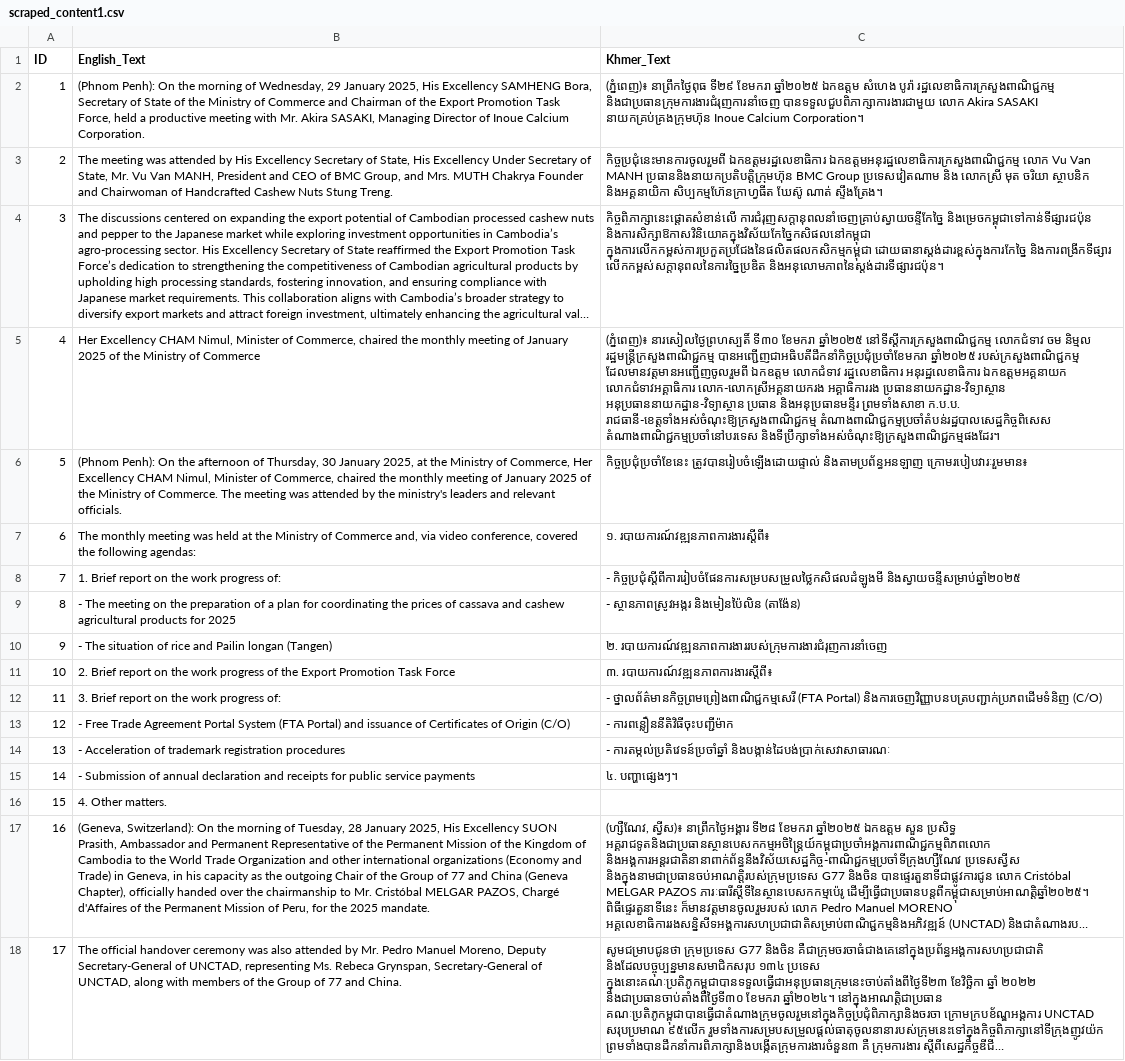
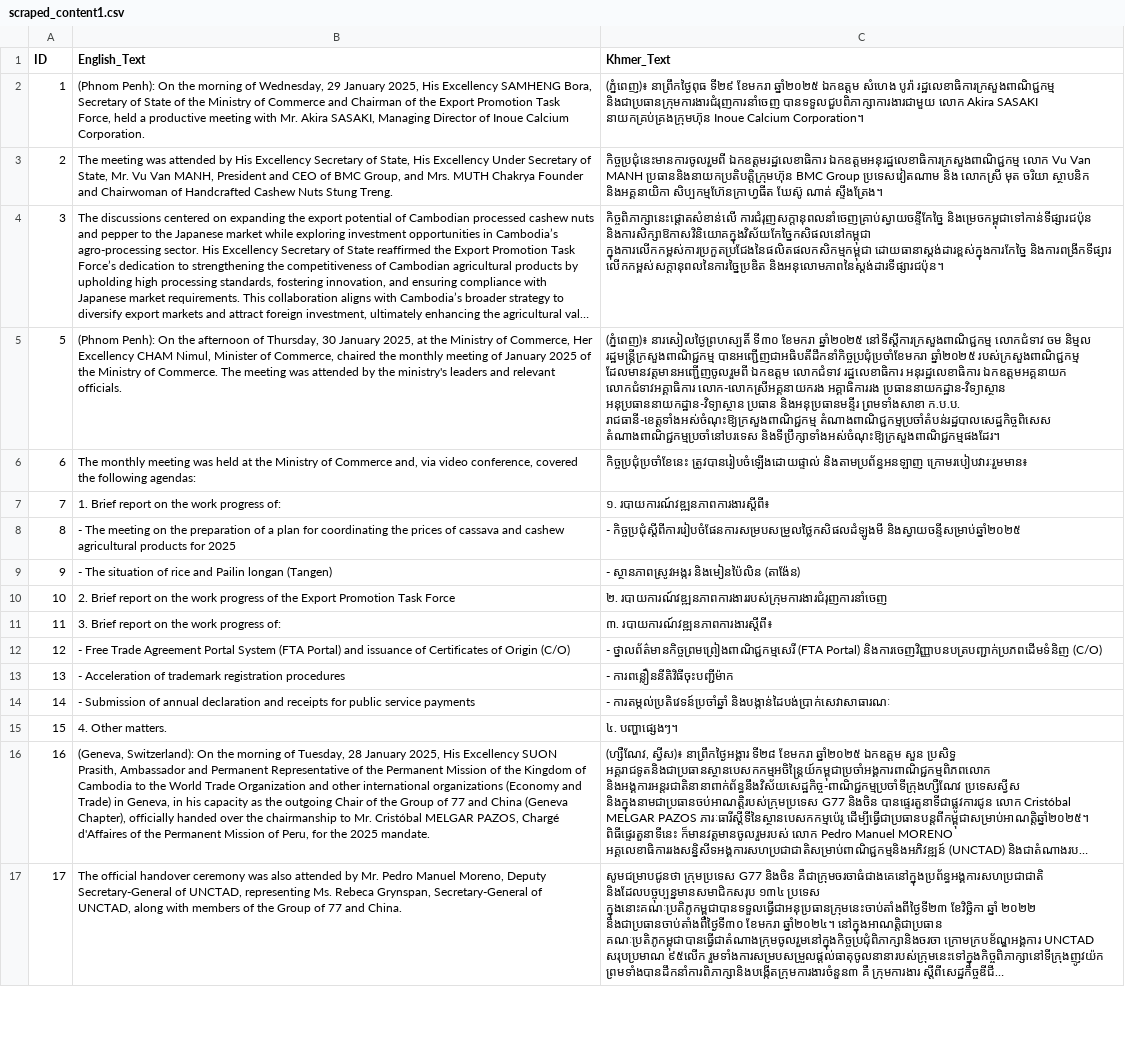
Before and after one commit to Dararith-ux/Data-Scraping-MPTC, a CSV file: scraped_content1.csv, drawn as a sheet; only a part is shown; long unchanged cells end in …; removed rows and columns are numbered as before the commit, all else as after; the diff names each change by its address in the sheet, - before the commit and + after, or states it on an @@ line.

```diff
--- a/scraped_content1.csv
+++ b/scraped_content1.csv
-row 5: 4 | Her Excellency CHAM Nimul, Minister of Commerce, chaired the monthly meeting of January 2025 of the Ministry of Commerce | (ភ្នំពេញ)៖ នារសៀលថ្ងៃព្រហស្បតិ៍ ទី៣០ ខែមករា ឆ្នាំ២០២៥ នៅទីស្តីការក្រសួងពាណិជ្ជកម្ម លោកជំទាវ ចម និម្មល រដ្ឋមន្ត្រីក្រសួងពាណិជ្ជកម្ម បានអញ្ជើញជាអធិបតីដឹកនាំកិច្ចប្រជុំប្រចាំខែមករា ឆ្នាំ២០២៥ របស់ក្រសួងពាណិជ្ជកម្ម ដែលមានវត្តមានអញ្ជើញចូលរួមពី ឯកឧត្តម លោកជំទាវ រដ្ឋលេខាធិការ អនុរដ្ឋលេខាធិការ ឯកឧត្តមអគ្គនាយក លោកជំទាវអគ្គាធិការ លោក-លោកស្រីអគ្គនាយករង អគ្គាធិការរង ប្រធាននាយកដ្ឋាន-វិទ្យាស្ថាន អនុប្រធាននាយកដ្ឋាន-វិទ្យាស្ថាន ប្រធាន និងអនុប្រធានមន្ទីរ ព្រមទាំងសាខា ក.ប.ប. រាជធានី-ខេត្តទាំងអស់ចំណុះឱ្យក្រសួងពាណិជ្ជកម្ម តំណាងពាណិជ្ជកម្មប្រចាំតំបន់រដ្ឋបាលសេដ្ឋកិច្ចពិសេស តំណាងពាណិជ្ជកម្មប្រចាំនៅបរទេស និងទីប្រឹក្សាទាំងអស់ចំណុះឱ្យក្រសួងពាណិជ្ជកម្មផងដែរ។
-C5 (Khmer_Text): កិច្ចប្រជុំប្រចាំខែនេះ ត្រូវបានរៀបចំឡើងដោយផ្ទាល់ និងតាមប្រព័ន្ធអនឡាញ ក្រោមរបៀបវារៈរួមមាន៖
+C5 (Khmer_Text): (ភ្នំពេញ)៖ នារសៀលថ្ងៃព្រហស្បតិ៍ ទី៣០ ខែមករា ឆ្នាំ២០២៥ នៅទីស្តីការក្រសួងពាណិជ្ជកម្ម លោកជំទាវ ចម និម្មល រដ្ឋមន្ត្រីក្រសួងពាណិជ្ជកម្ម បានអញ្ជើញជាអធិបតីដឹកនាំកិច្ចប្រជុំប្រចាំខែមករា ឆ្នាំ២០២៥ របស់ក្រសួងពាណិជ្ជកម្ម ដែលមានវត្តមានអញ្ជើញចូលរួមពី ឯកឧត្តម លោកជំទាវ រដ្ឋលេខាធិការ អនុរដ្ឋលេខាធិការ ឯកឧត្តមអគ្គនាយក លោកជំទាវអគ្គាធិការ លោក-លោកស្រីអគ្គនាយករង អគ្គាធិការរង ប្រធាននាយកដ្ឋាន-វិទ្យាស្ថាន អនុប្រធាននាយកដ្ឋាន-វិទ្យាស្ថាន ប្រធាន និងអនុប្រធានមន្ទីរ ព្រមទាំងសាខា ក.ប.ប. រាជធានី-ខេត្តទាំងអស់ចំណុះឱ្យក្រសួងពាណិជ្ជកម្ម តំណាងពាណិជ្ជកម្មប្រចាំតំបន់រដ្ឋបាលសេដ្ឋកិច្ចពិសេស តំណាងពាណិជ្ជកម្មប្រចាំនៅបរទេស និងទីប្រឹក្សាទាំងអស់ចំណុះឱ្យក្រសួងពាណិជ្ជកម្មផងដែរ។
-C6 (Khmer_Text): ១. របាយការណ៍វឌ្ឍនភាពការងារស្តីពី៖
+C6 (Khmer_Text): កិច្ចប្រជុំប្រចាំខែនេះ ត្រូវបានរៀបចំឡើងដោយផ្ទាល់ និងតាមប្រព័ន្ធអនឡាញ ក្រោមរបៀបវារៈរួមមាន៖
-C7 (Khmer_Text): - កិច្ចប្រជុំស្ដីពីការរៀបចំផែនការសម្របសម្រួលថ្លៃកសិផលដំឡូងមី និងស្វាយចន្ទីសម្រាប់ឆ្នាំ២០២៥
+C7 (Khmer_Text): ១. របាយការណ៍វឌ្ឍនភាពការងារស្តីពី៖
-C8 (Khmer_Text): - ស្ថានភាពស្រូវអង្ករ និងមៀនប៉ៃលិន (តាង៉ែន)
+C8 (Khmer_Text): - កិច្ចប្រជុំស្ដីពីការរៀបចំផែនការសម្របសម្រួលថ្លៃកសិផលដំឡូងមី និងស្វាយចន្ទីសម្រាប់ឆ្នាំ២០២៥
-C9 (Khmer_Text): ២. របាយការណ៍វឌ្ឍនភាពការងាររបស់ក្រុមការងារជំរុញការនាំចេញ
+C9 (Khmer_Text): - ស្ថានភាពស្រូវអង្ករ និងមៀនប៉ៃលិន (តាង៉ែន)
-C10 (Khmer_Text): ៣. របាយការណ៍វឌ្ឍនភាពការងារស្ដីពី៖
+C10 (Khmer_Text): ២. របាយការណ៍វឌ្ឍនភាពការងាររបស់ក្រុមការងារជំរុញការនាំចេញ
-C11 (Khmer_Text): - ថ្នាលព័ត៌មានកិច្ចព្រមព្រៀងពាណិជ្ជកម្មសេរី (FTA Portal) និងការចេញវិញ្ញាបនបត្របញ្ជាក់ប្រភពដើមទំនិញ (C/O)
+C11 (Khmer_Text): ៣. របាយការណ៍វឌ្ឍនភាពការងារស្ដីពី៖
-C12 (Khmer_Text): - ការពន្លឿននីតិវិធីចុះបញ្ជីម៉ាក
+C12 (Khmer_Text): - ថ្នាលព័ត៌មានកិច្ចព្រមព្រៀងពាណិជ្ជកម្មសេរី (FTA Portal) និងការចេញវិញ្ញាបនបត្របញ្ជាក់ប្រភពដើមទំនិញ (C/O)
-C13 (Khmer_Text): - ការតម្កល់ប្រតិវេទន៍ប្រចាំឆ្នាំ និងបង្កាន់ដៃបង់ប្រាក់សេវាសាធារណៈ
+C13 (Khmer_Text): - ការពន្លឿននីតិវិធីចុះបញ្ជីម៉ាក
-C14 (Khmer_Text): ៤. បញ្ហាផ្សេងៗ។
+C14 (Khmer_Text): - ការតម្កល់ប្រតិវេទន៍ប្រចាំឆ្នាំ និងបង្កាន់ដៃបង់ប្រាក់សេវាសាធារណៈ
-C15 (Khmer_Text): (empty)
+C15 (Khmer_Text): ៤. បញ្ហាផ្សេងៗ។
```
Also changed, not shown: sixthscrape.csv, 1 other file.
